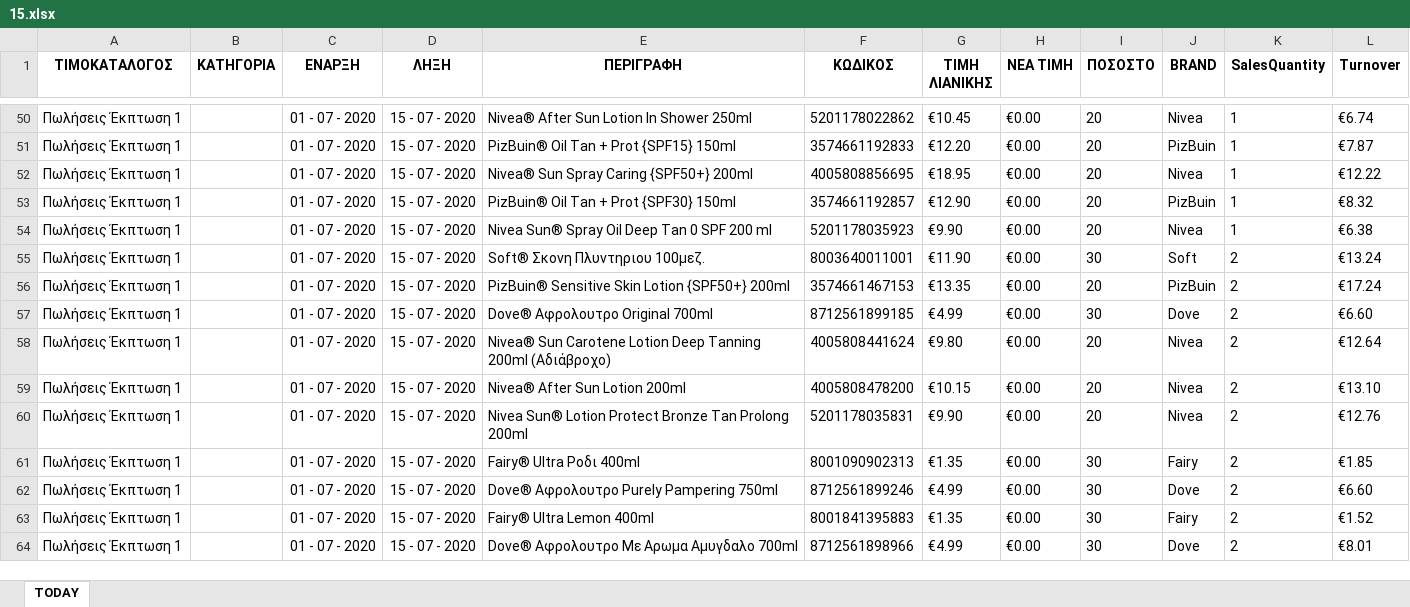
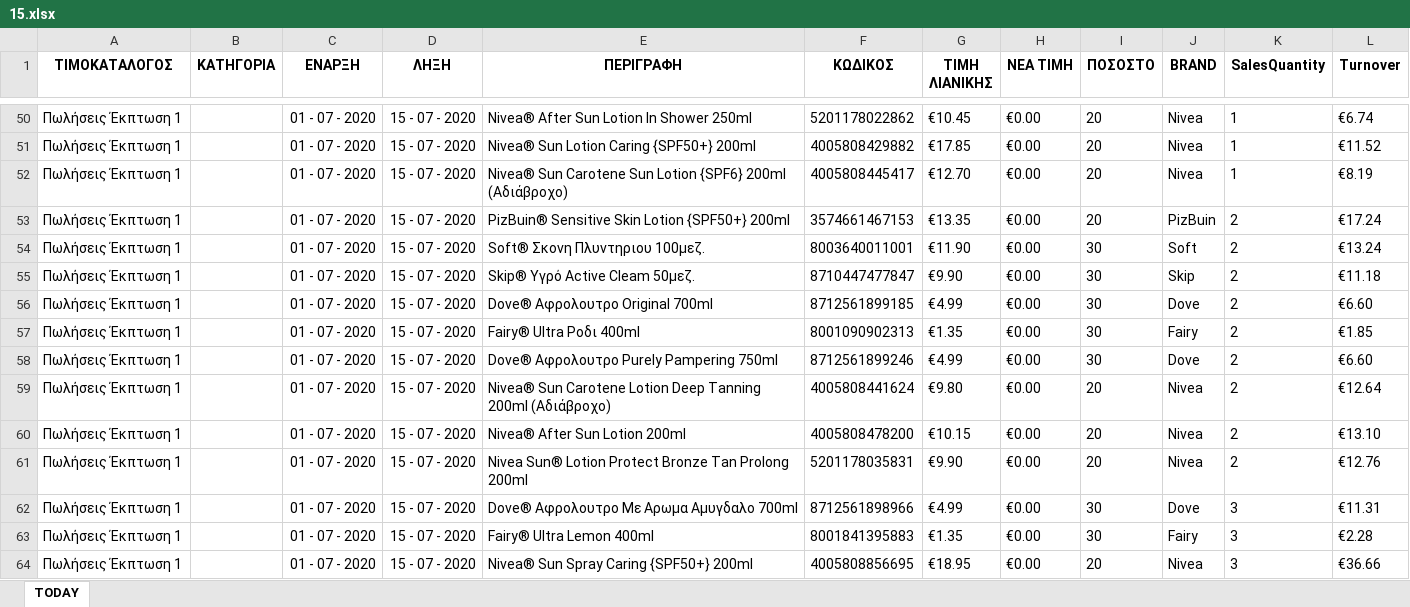
Before and after one commit to gitter-badger/Elounda_Market, an Excel workbook: A_DAILY_ΠΟΡΕΙΑ_ΤΙΜΟΚΑΤΑΛΟΓΟΥ_ΠΩΛΗΣΕΩΝ/excel/15.xlsx, sheet TODAY, drawn as a sheet; only a part is shown, gaps mark what is left out; values as stored, in another font and other column widths than the file's, no borders; conditional formats not drawn; addresses are those after the commit; the diff covers the shown part only; the diff names each change by its address in the sheet, - before the commit and + after, or states it on an @@ line.

```diff
--- a/A_DAILY_ΠΟΡΕΙΑ_ΤΙΜΟΚΑΤΑΛΟΓΟΥ_ΠΩΛΗΣΕΩΝ/excel/15.xlsx (sheet TODAY)
+++ b/A_DAILY_ΠΟΡΕΙΑ_ΤΙΜΟΚΑΤΑΛΟΓΟΥ_ΠΩΛΗΣΕΩΝ/excel/15.xlsx (sheet TODAY)
-E51 (ΠΕΡΙΓΡΑΦΗ): PizBuin® Oil Tan + Prot {SPF15} 150ml
+E51 (ΠΕΡΙΓΡΑΦΗ): Nivea® Sun Lotion Caring {SPF50+} 200ml
-F51 (ΚΩΔΙΚΟΣ): 3574661192833
+F51 (ΚΩΔΙΚΟΣ): 4005808429882
-G51 (ΤΙΜΗ ΛΙΑΝΙΚΗΣ): €12.20
+G51 (ΤΙΜΗ ΛΙΑΝΙΚΗΣ): €17.85
-J51 (BRAND): PizBuin
+J51 (BRAND): Nivea
-L51 (Turnover): €7.87
+L51 (Turnover): €11.52
-E52 (ΠΕΡΙΓΡΑΦΗ): Nivea® Sun Spray Caring {SPF50+} 200ml
+E52 (ΠΕΡΙΓΡΑΦΗ): Nivea® Sun Carotene Sun Lotion {SPF6} 200ml (Αδιάβροχο)
-F52 (ΚΩΔΙΚΟΣ): 4005808856695
+F52 (ΚΩΔΙΚΟΣ): 4005808445417
-G52 (ΤΙΜΗ ΛΙΑΝΙΚΗΣ): €18.95
+G52 (ΤΙΜΗ ΛΙΑΝΙΚΗΣ): €12.70
-L52 (Turnover): €12.22
+L52 (Turnover): €8.19
@@ row 53 moved to row 48: Πωλήσεις Έκπτωση 1 @@
@@ row 54 moved to row 47: Πωλήσεις Έκπτωση 1 @@
+row 53: Πωλήσεις Έκπτωση 1 |  | 01 - 07 - 2020 | 15 - 07 - 2020 | PizBuin® Sensitive Skin Lotion {SPF50+} 200ml | 3574661467153 | €13.35 | €0.00 | 20 | PizBuin | 2 | €17.24
-E55 (ΠΕΡΙΓΡΑΦΗ): PizBuin® Sensitive Skin Lotion {SPF50+} 200ml
+E55 (ΠΕΡΙΓΡΑΦΗ): Skip® Υγρό Active Cleam 50μεζ.
-F55 (ΚΩΔΙΚΟΣ): 3574661467153
+F55 (ΚΩΔΙΚΟΣ): 8710447477847
-G55 (ΤΙΜΗ ΛΙΑΝΙΚΗΣ): €13.35
+G55 (ΤΙΜΗ ΛΙΑΝΙΚΗΣ): €9.90
-I55 (ΠΟΣΟΣΤΟ): 20
+I55 (ΠΟΣΟΣΤΟ): 30
-J55 (BRAND): PizBuin
+J55 (BRAND): Skip
-L55 (Turnover): €17.24
+L55 (Turnover): €11.18
@@ row 61 moved to row 57: Πωλήσεις Έκπτωση 1 @@
+row 58: Πωλήσεις Έκπτωση 1 |  | 01 - 07 - 2020 | 15 - 07 - 2020 | Dove® Αφρολουτρο Purely Pampering 750ml | 8712561899246 | €4.99 | €0.00 | 30 | Dove | 2 | €6.60
-E62 (ΠΕΡΙΓΡΑΦΗ): Dove® Αφρολουτρο Purely Pampering 750ml
+E62 (ΠΕΡΙΓΡΑΦΗ): Dove® Αφρολουτρο Με Αρωμα Αμυγδαλο 700ml
-F62 (ΚΩΔΙΚΟΣ): 8712561899246
+F62 (ΚΩΔΙΚΟΣ): 8712561898966
-K62:K64 (SalesQuantity): 2
+K62:K64 (SalesQuantity): 3
-L62 (Turnover): €6.60
+L62 (Turnover): €11.31
-L63 (Turnover): €1.52
+L63 (Turnover): €2.28
-E64 (ΠΕΡΙΓΡΑΦΗ): Dove® Αφρολουτρο Με Αρωμα Αμυγδαλο 700ml
+E64 (ΠΕΡΙΓΡΑΦΗ): Nivea® Sun Spray Caring {SPF50+} 200ml
-F64 (ΚΩΔΙΚΟΣ): 8712561898966
+F64 (ΚΩΔΙΚΟΣ): 4005808856695
-G64 (ΤΙΜΗ ΛΙΑΝΙΚΗΣ): €4.99
+G64 (ΤΙΜΗ ΛΙΑΝΙΚΗΣ): €18.95
-I64 (ΠΟΣΟΣΤΟ): 30
+I64 (ΠΟΣΟΣΤΟ): 20
-J64 (BRAND): Dove
+J64 (BRAND): Nivea
-L64 (Turnover): €8.01
+L64 (Turnover): €36.66
```
Also changed, not shown: 4 added rows, 6 removed rows, 15 moved rows and 20 edited cells elsewhere in this sheet, A_DAILY_ΠΟΡΕΙΑ_ΤΙΜΟΚΑΤΑΛΟΓΟΥ_ΠΩΛΗΣΕΩΝ/excel/1.xlsx, A_DAILY_ΠΟΡΕΙΑ_ΤΙΜΟΚΑΤΑΛΟΓΟΥ_ΠΩΛΗΣΕΩΝ/excel/10.xlsx, 16 other files.
